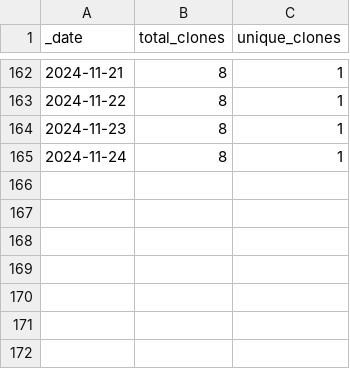
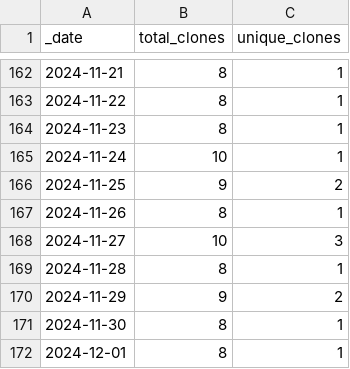
Before and after one commit to ansible-middleware/infinispan, a CSV file: traffic/clones.csv, drawn as a sheet; only a part is shown, gaps mark what is left out.

Commit message:
GitHub traffic

```diff
--- a/traffic/clones.csv
+++ b/traffic/clones.csv
@@ -164,2 +164,9 @@ _date,total_clones,unique_clones
 2024-11-23,8,1
-2024-11-24,8,1
+2024-11-24,10,1
+2024-11-25,9,2
+2024-11-26,8,1
+2024-11-27,10,3
+2024-11-28,8,1
+2024-11-29,9,2
+2024-11-30,8,1
+2024-12-01,8,1
```
Also changed, not shown: traffic/views.csv, 1 other file.
